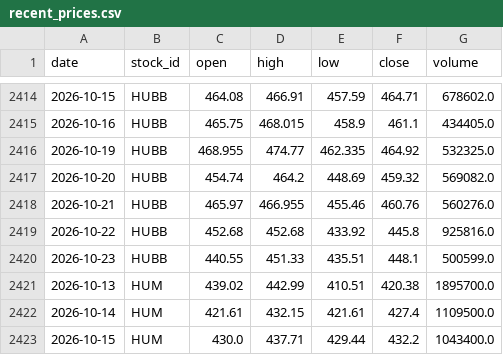
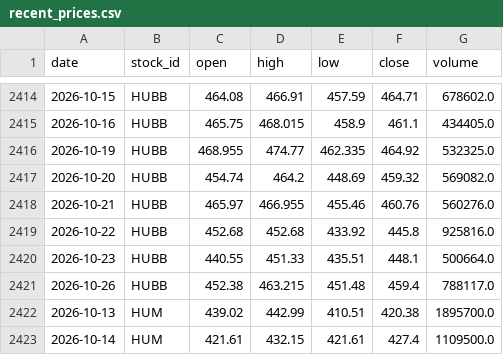
Before and after one commit to LiSh-chen/ForClaude, a CSV file: stock-derby/data/recent_prices.csv, drawn as a sheet; only a part is shown, gaps mark what is left out; the shorter side is filled out with more unchanged rows.

```diff
--- a/stock-derby/data/recent_prices.csv
+++ b/stock-derby/data/recent_prices.csv
@@ -2419,3 +2419,4 @@ date,stock_id,open,high,low,close,volume
 2026-10-22,HUBB,452.68,452.68,433.92,445.8,925816.0
-2026-10-23,HUBB,440.55,451.33,435.51,448.1,500599.0
+2026-10-23,HUBB,440.55,451.33,435.51,448.1,500664.0
+2026-10-26,HUBB,452.38,463.215,451.48,459.4,788117.0
 2026-10-13,HUM,439.02,442.99,410.51,420.38,1895700.0
```
Also changed, not shown: 1 other file.
